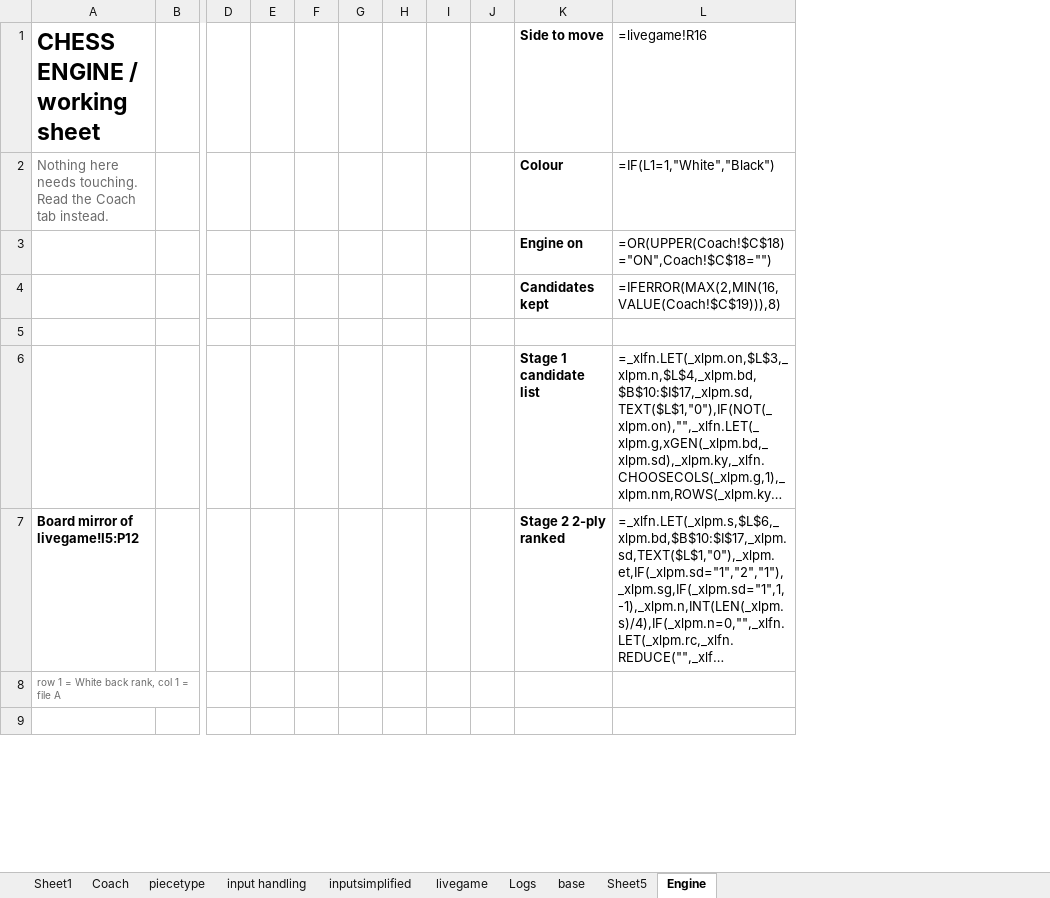
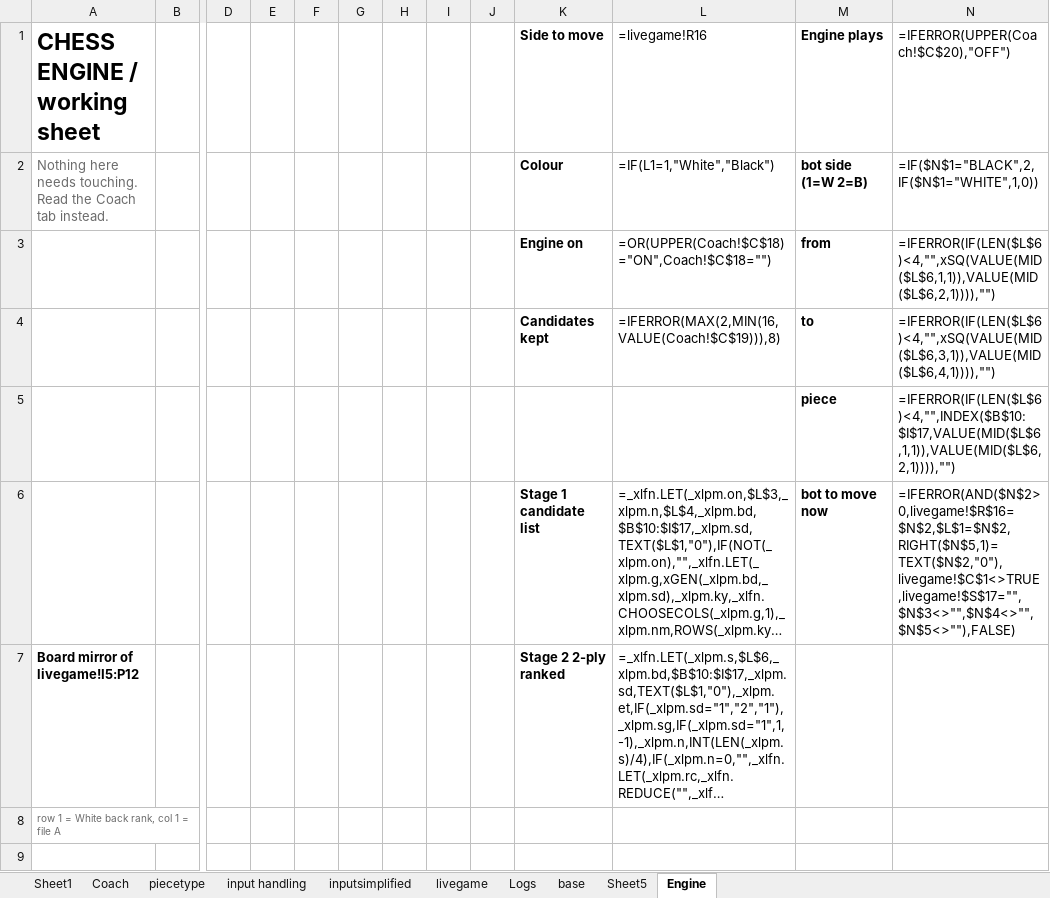
Before and after one commit to cifyr/excel-games, an Excel workbook: chess.xlsx, sheet Engine, drawn as a sheet; only a part is shown, gaps mark what is left out; long unchanged cells end in …; values as stored, in another font and other column widths than the file's, no borders; formulas without a stored value are shown as written; rows hold the shown columns only; the diff names each change by its address in the sheet, - before the commit and + after, or states it on an @@ line.

Commit message:
feat: engine can play a side by itself
Coach!C20 picks OFF, Black or White. When it is the engine's turn it
hands livegame!A2 the same four fields a click produces, target, origin,
legal flag and piece code, so capture, promotion, Q15 and the R16 turn
flip are the game's own code running unchanged. Nothing new moves a
piece.

Three things had to be solved to make the loop viable.

The bot reads the engine, the engine reads the board and the board now
reads the bot, so the search sits in a circular group Excel iterates.
With the 2-ply search inside, Excel hung on open. The bot now reads the
stage 1 candidate list, one move generation per iteration; stage 2 stays
out of the loop and keeps feeding the hint table.

The board formulas evaluated unguarded expressions whenever $B$4 was
TRUE: --MID($A$3,2,99) is #VALUE! on a blank target. Outside a cycle
that never happens. Inside one a half-settled move poisoned all 64
squares permanently. Each square now falls back to its own previous
value on error, which is how the cells already behave by design.

Two bot bugs: the can-move flag was hard-coded TRUE, and mid-iteration
the suggestion can still be the opponent's move. The flag now derives
from the target and the bot checks the piece is its own colour.

iterateCount is 8, the lowest value measured that lets the loop settle
while keeping the hint in step.

Verified by playing six White moves through the checkboxes: every turn
applied White's move, produced exactly one Black reply, and that reply
was machine-checked legal against the position. Captures work; the bot
answered Bg5 with exd4. The hint shown afterwards was a legal White move
each time.

```diff
--- a/chess.xlsx (sheet Engine)
+++ b/chess.xlsx (sheet Engine)
+column M, rows 1-6: Engine plays | bot side (1=W 2=B) | from | to | piece | bot to move now
+column N, rows 1-6: =IFERROR(UPPER(Coach!$C$20),"OFF") | =IF($N$1="BLACK",2,IF($N$1="WHITE",1,0)) | =IFERROR(IF(LEN($L$6)<4,"",xSQ(VALUE(MID($L$6,1,1)),VALUE(MID($L$6,2,1)))),"") | =IFERROR(IF(LEN($L$6)<4,"",xSQ(VALUE(MID($L$6,3,1)),VALUE(MID($L$6,4,1)))),"") | =IFERROR(IF(LEN($L$6)<4,"",INDEX($B$10:$I$17,VALUE(MID($L$6,1,1)),VALUE(MID($L$6,2,1)))),"") | =IFERROR(AND($N$2>0,livegame!$R$16=$N$2,$L$1=$N$2,RIGHT($N$5,1)=TEXT($N$2,"0"),livegame!$C$1<>TRUE,livegame!$S$17="",$N$3<>"",$N$4<>"",$N$5<>""),FALSE)
-row 5: (empty)
+row 5:  |  |  |  |  |  |  |  |  |  |  | piece | =IFERROR(IF(LEN($L$6)<4,"",INDEX($B$10:$I$17,VALUE(MID($L$6,1,1)),VALUE(MID($L$6,2,1)))),"")
```
Also changed, not shown: sheet Coach, formulas that keep their value.
